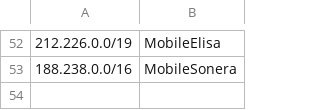
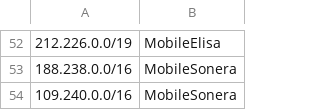
Before and after one commit to sinelga/ippayment, a CSV file: ippayment/allsubnet.csv, drawn as a sheet; only a part is shown, gaps mark what is left out; the diff names each change by its address in the sheet, - before the commit and + after, or states it on an @@ line.

Commit message:
prod

```diff
--- a/ippayment/allsubnet.csv
+++ b/ippayment/allsubnet.csv
+row 54: 109.240.0.0/16 | MobileSonera
```
